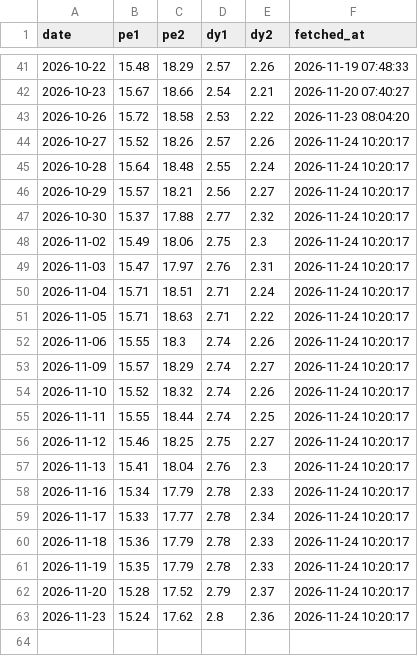
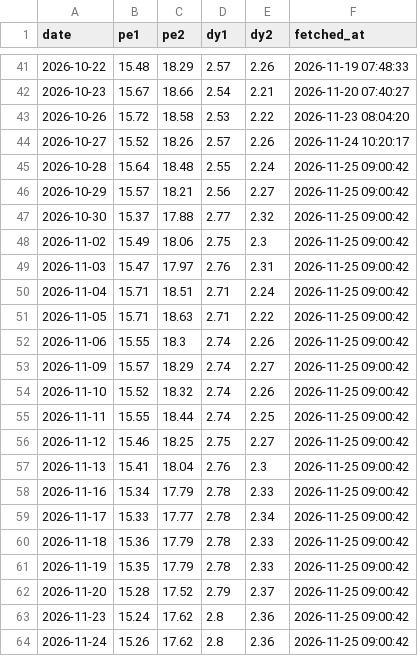
Before and after one commit to conan841120-cmyk/index-valuation-board, a CSV file: data/official_snapshots/indicator_000510.csv, drawn as a sheet; only a part is shown, gaps mark what is left out.

```diff
--- a/data/official_snapshots/indicator_000510.csv
+++ b/data/official_snapshots/indicator_000510.csv
@@ -44,20 +44,21 @@ date,pe1,pe2,dy1,dy2,fetched_at
 2026-10-27,15.52,18.26,2.57,2.26,2026-11-24 10:20:17
-2026-10-28,15.64,18.48,2.55,2.24,2026-11-24 10:20:17
-2026-10-29,15.57,18.21,2.56,2.27,2026-11-24 10:20:17
-2026-10-30,15.37,17.88,2.77,2.32,2026-11-24 10:20:17
-2026-11-02,15.49,18.06,2.75,2.3,2026-11-24 10:20:17
-2026-11-03,15.47,17.97,2.76,2.31,2026-11-24 10:20:17
-2026-11-04,15.71,18.51,2.71,2.24,2026-11-24 10:20:17
-2026-11-05,15.71,18.63,2.71,2.22,2026-11-24 10:20:17
-2026-11-06,15.55,18.3,2.74,2.26,2026-11-24 10:20:17
-2026-11-09,15.57,18.29,2.74,2.27,2026-11-24 10:20:17
-2026-11-10,15.52,18.32,2.74,2.26,2026-11-24 10:20:17
-2026-11-11,15.55,18.44,2.74,2.25,2026-11-24 10:20:17
-2026-11-12,15.46,18.25,2.75,2.27,2026-11-24 10:20:17
-2026-11-13,15.41,18.04,2.76,2.3,2026-11-24 10:20:17
-2026-11-16,15.34,17.79,2.78,2.33,2026-11-24 10:20:17
-2026-11-17,15.33,17.77,2.78,2.34,2026-11-24 10:20:17
-2026-11-18,15.36,17.79,2.78,2.33,2026-11-24 10:20:17
-2026-11-19,15.35,17.79,2.78,2.33,2026-11-24 10:20:17
-2026-11-20,15.28,17.52,2.79,2.37,2026-11-24 10:20:17
-2026-11-23,15.24,17.62,2.8,2.36,2026-11-24 10:20:17
+2026-10-28,15.64,18.48,2.55,2.24,2026-11-25 09:00:42
+2026-10-29,15.57,18.21,2.56,2.27,2026-11-25 09:00:42
+2026-10-30,15.37,17.88,2.77,2.32,2026-11-25 09:00:42
+2026-11-02,15.49,18.06,2.75,2.3,2026-11-25 09:00:42
+2026-11-03,15.47,17.97,2.76,2.31,2026-11-25 09:00:42
+2026-11-04,15.71,18.51,2.71,2.24,2026-11-25 09:00:42
+2026-11-05,15.71,18.63,2.71,2.22,2026-11-25 09:00:42
+2026-11-06,15.55,18.3,2.74,2.26,2026-11-25 09:00:42
+2026-11-09,15.57,18.29,2.74,2.27,2026-11-25 09:00:42
+2026-11-10,15.52,18.32,2.74,2.26,2026-11-25 09:00:42
+2026-11-11,15.55,18.44,2.74,2.25,2026-11-25 09:00:42
+2026-11-12,15.46,18.25,2.75,2.27,2026-11-25 09:00:42
+2026-11-13,15.41,18.04,2.76,2.3,2026-11-25 09:00:42
+2026-11-16,15.34,17.79,2.78,2.33,2026-11-25 09:00:42
+2026-11-17,15.33,17.77,2.78,2.34,2026-11-25 09:00:42
+2026-11-18,15.36,17.79,2.78,2.33,2026-11-25 09:00:42
+2026-11-19,15.35,17.79,2.78,2.33,2026-11-25 09:00:42
+2026-11-20,15.28,17.52,2.79,2.37,2026-11-25 09:00:42
+2026-11-23,15.24,17.62,2.8,2.36,2026-11-25 09:00:42
+2026-11-24,15.26,17.62,2.8,2.36,2026-11-25 09:00:42
```
Also changed, not shown: data/official_snapshots/indicator_000922.csv, data/official_snapshots/indicator_H30269.csv, 6 other files.
